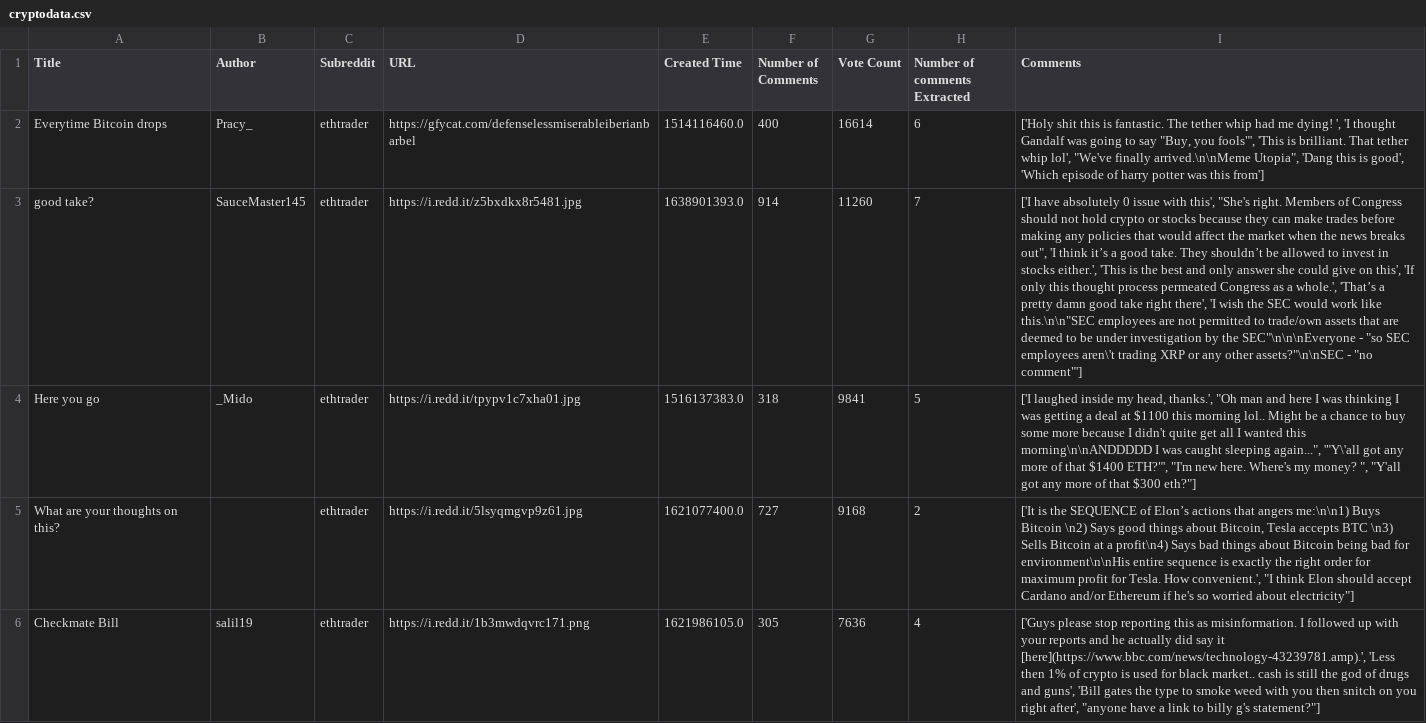
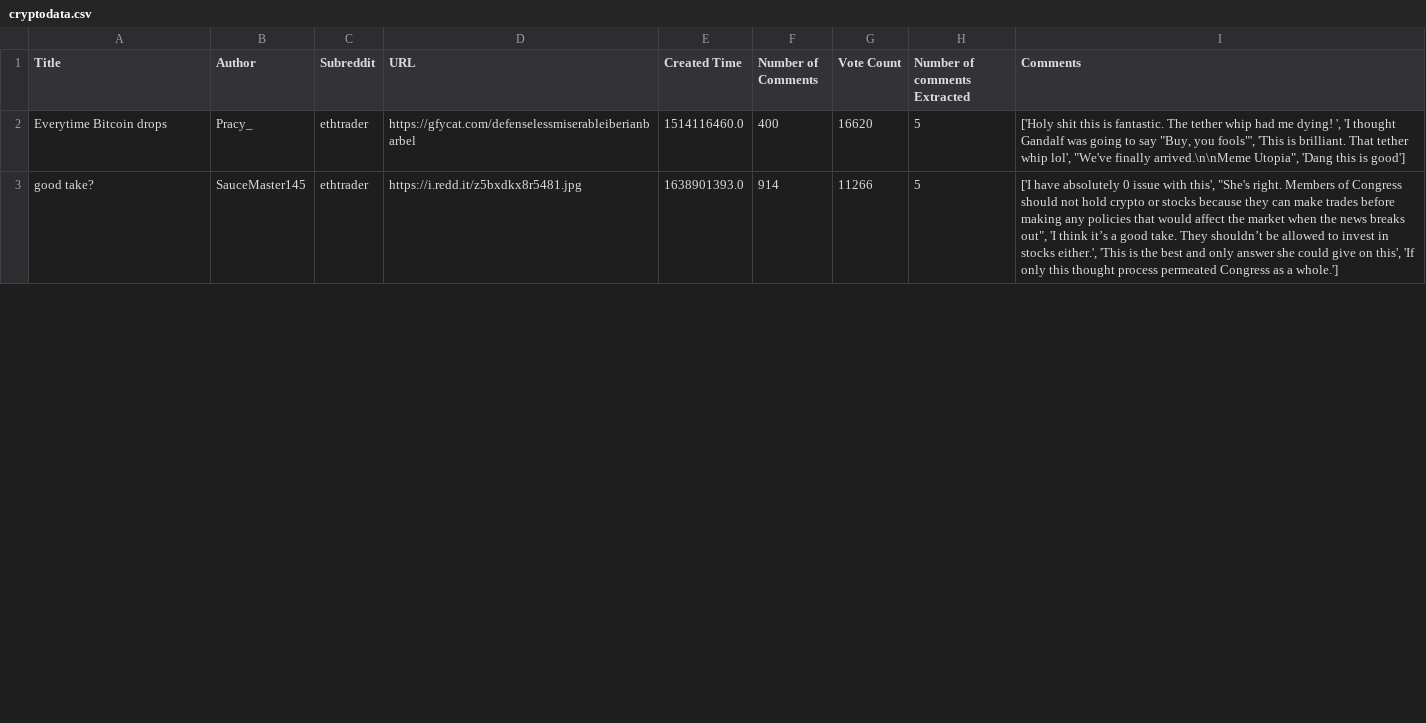
Before and after one commit to ayushmanadhikari/userSentimentAnalytics, a CSV file: cryptodata.csv, drawn as a sheet; only a part is shown; the diff covers the shown part only; the diff names each change by its address in the sheet, - before the commit and + after, or states it on an @@ line.

Commit message:
configured to get the required number and amount of data

```diff
--- a/cryptodata.csv
+++ b/cryptodata.csv
-G2 (Vote Count): 16614
+G2 (Vote Count): 16620
-H2 (Number of comments Extracted): 6
+H2 (Number of comments Extracted): 5
-I2 (Comments): …this is good', 'Which episode of harry potter was this from']
+I2 (Comments): …this is good']
-G3 (Vote Count): 11260
+G3 (Vote Count): 11266
-H3 (Number of comments Extracted): 7
+H3 (Number of comments Extracted): 5
-I3 (Comments): …as a whole.', 'That’s a pretty damn good take right there', 'I wish the SEC would work like this.\n\n"SEC employees are not permitted to trade/own assets that are deemed to be under investigation by the SEC"\n\n\nEveryone - "so SEC employees aren\'t trading XRP or any other assets?"\n\nSEC - "no comment"']
+I3 (Comments): …as a whole.']
-row 4: Here you go | _Mido | ethtrader | https://i.redd.it/tpypv1c7xha01.jpg | 1516137383.0 | 318 | 9841 | 5 | ['I laughed inside my head, thanks.', "Oh man and here I was thinking I was getting a deal at $1100 this morning lol.. Might be a chance to buy some more because I didn't quite get all I wanted this morning\n\nANDDDDD I was caught sleeping again...", '"Y\'all got any more of that $1400 ETH?"', "I'm new here. Where's my money? ", "Y'all got any more of that $300 eth?"]
-row 5: What are your thoughts on this? |  | ethtrader | https://i.redd.it/5lsyqmgvp9z61.jpg | 1621077400.0 | 727 | 9168 | 2 | ['It is the SEQUENCE of Elon’s actions that angers me:\n\n1) Buys Bitcoin \n2) Says good things about Bitcoin, Tesla accepts BTC \n3) Sells Bitcoin at a profit\n4) Says bad things about Bitcoin being bad for environment\n\nHis entire sequence is exactly the right order for maximum profit for Tesla. How convenient.', "I think Elon should accept Cardano and/or Ethereum if he's so worried about electricity"]
-row 6: Checkmate Bill | salil19 | ethtrader | https://i.redd.it/1b3mwdqvrc171.png | 1621986105.0 | 305 | 7636 | 4 | ['Guys please stop reporting this as misinformation. I followed up with your reports and he actually did say it [here](https://www.bbc.com/news/technology-43239781.amp).', 'Less then 1% of crypto is used for black market.. cash is still the god of drugs and guns', 'Bill gates the type to smoke weed with you then snitch on you right after', "anyone have a link to billy g's statement?"]
```
Also changed, not shown: 3 removed rows and 6 edited cells elsewhere in this file, 1 other file.
